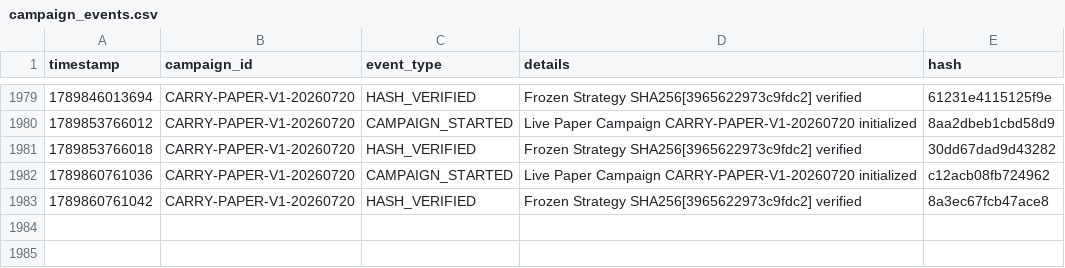
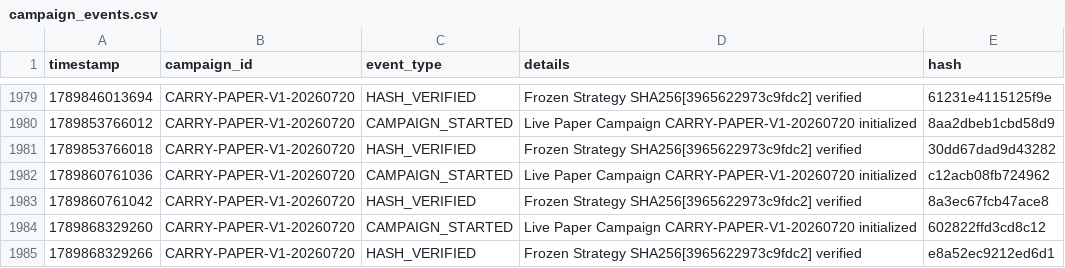
Before and after one commit to SaifAl-Sabaneh/Trading_AI_System, a CSV file: Trading_AI_System/database/campaign_events.csv, drawn as a sheet; only a part is shown, gaps mark what is left out.

```diff
--- a/Trading_AI_System/database/campaign_events.csv
+++ b/Trading_AI_System/database/campaign_events.csv
@@ -1983 +1983,3 @@ timestamp,campaign_id,event_type,details,hash
 1789860761042,CARRY-PAPER-V1-20260720,HASH_VERIFIED,Frozen Strategy SHA256[3965622973c9fdc2] verified,8a3ec67fcb47ace8
+1789868329260,CARRY-PAPER-V1-20260720,CAMPAIGN_STARTED,Live Paper Campaign CARRY-PAPER-V1-20260720 initialized,602822ffd3cd8c12
+1789868329266,CARRY-PAPER-V1-20260720,HASH_VERIFIED,Frozen Strategy SHA256[3965622973c9fdc2] verified,e8a52ec9212ed6d1
```
Also changed, not shown: 1 other file.
